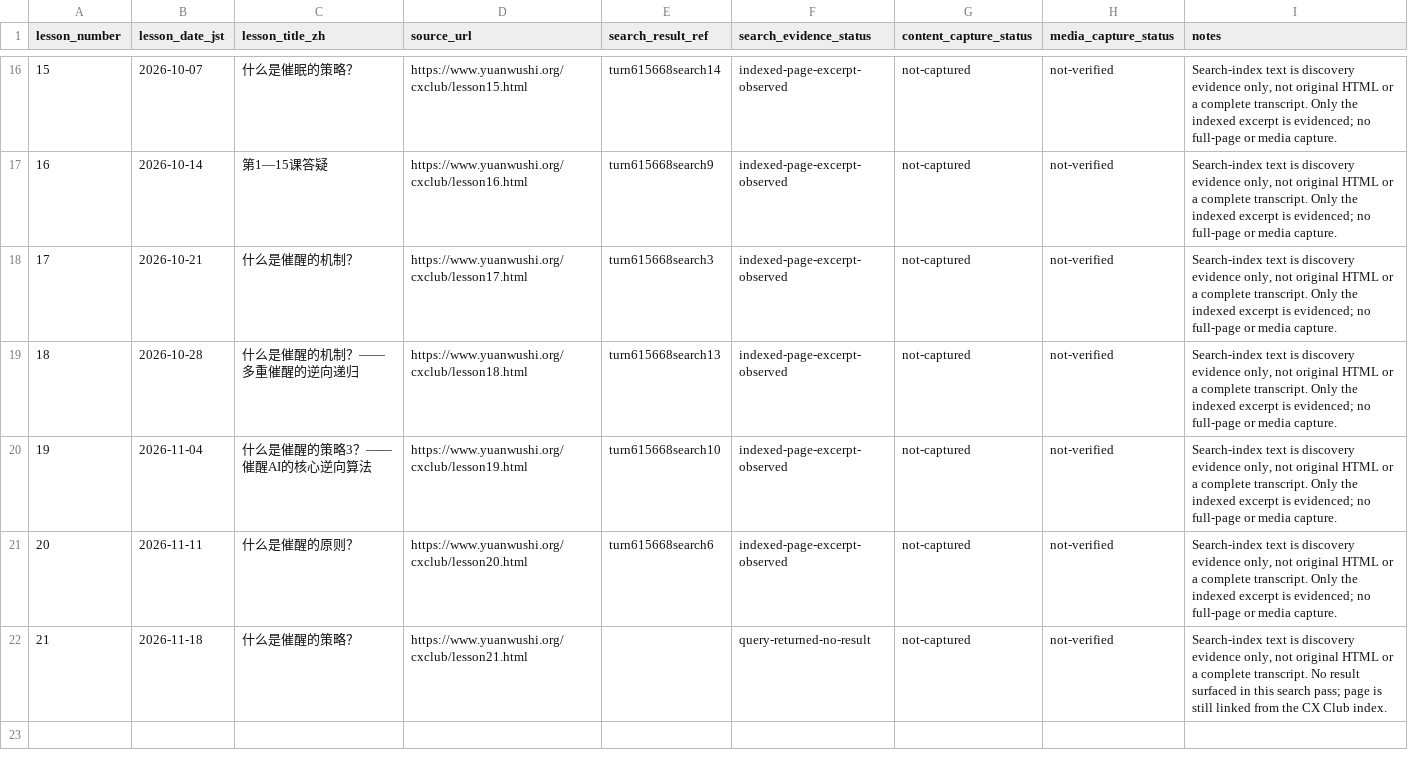
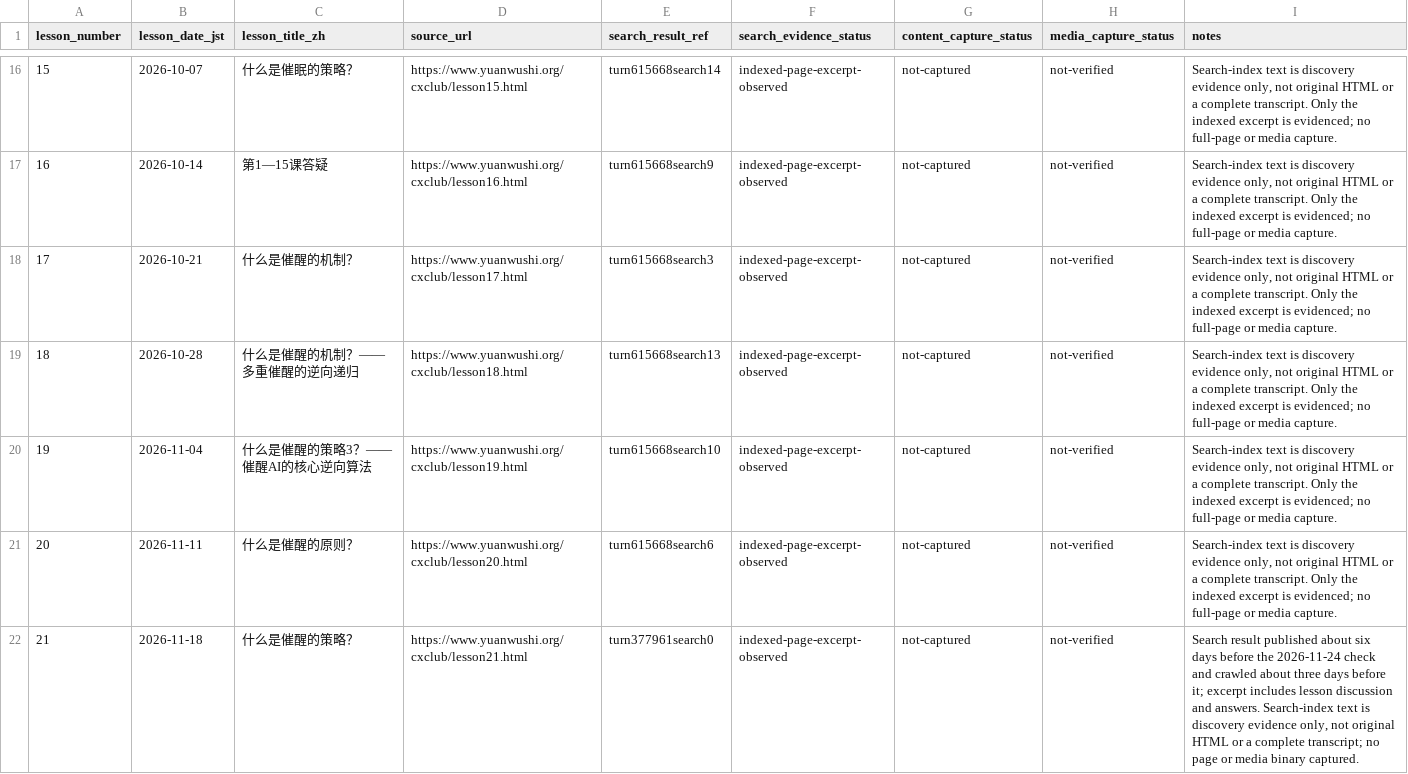
Before and after one commit to shifter888ai/ScienceOfOrigin, a CSV file: library/record-index/yuanwushi-cxclub-search-discovery.csv, drawn as a sheet; only a part is shown, gaps mark what is left out.

Commit message:
Record newly surfaced CX Club lesson 21 excerpt

```diff
--- a/library/record-index/yuanwushi-cxclub-search-discovery.csv
+++ b/library/record-index/yuanwushi-cxclub-search-discovery.csv
@@ -21,2 +21,2 @@ lesson_number,lesson_date_jst,lesson_title_zh,source_url,search_result_ref,searc
 20,2026-11-11,"什么是催醒的原则？",https://www.yuanwushi.org/cxclub/lesson20.html,turn615668search6,indexed-page-excerpt-observed,not-captured,not-verified,"Search-index text is discovery evidence only, not original HTML or a complete transcript. Only the indexed excerpt is evidenced; no full-page or media capture."
-21,2026-11-18,"什么是催醒的策略？",https://www.yuanwushi.org/cxclub/lesson21.html,,query-returned-no-result,not-captured,not-verified,"Search-index text is discovery evidence only, not original HTML or a complete transcript. No result surfaced in this search pass; page is still linked from the CX Club index."
+21,2026-11-18,"什么是催醒的策略？",https://www.yuanwushi.org/cxclub/lesson21.html,turn377961search0,indexed-page-excerpt-observed,not-captured,not-verified,"Search result published about six days before the 2026-11-24 check and crawled about three days before it; excerpt includes lesson discussion and answers. Search-index text is discovery evidence only, not original HTML or a complete transcript; no page or media binary captured."
```
